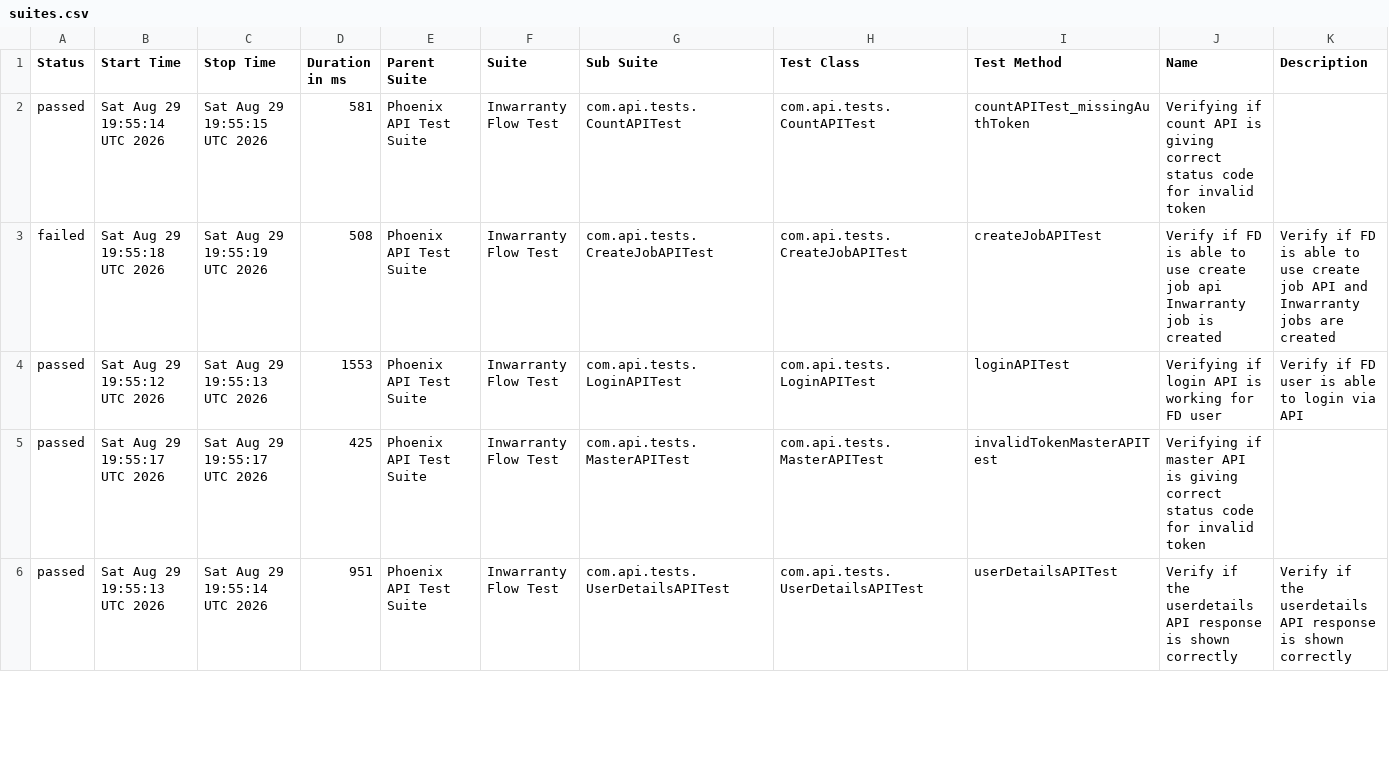
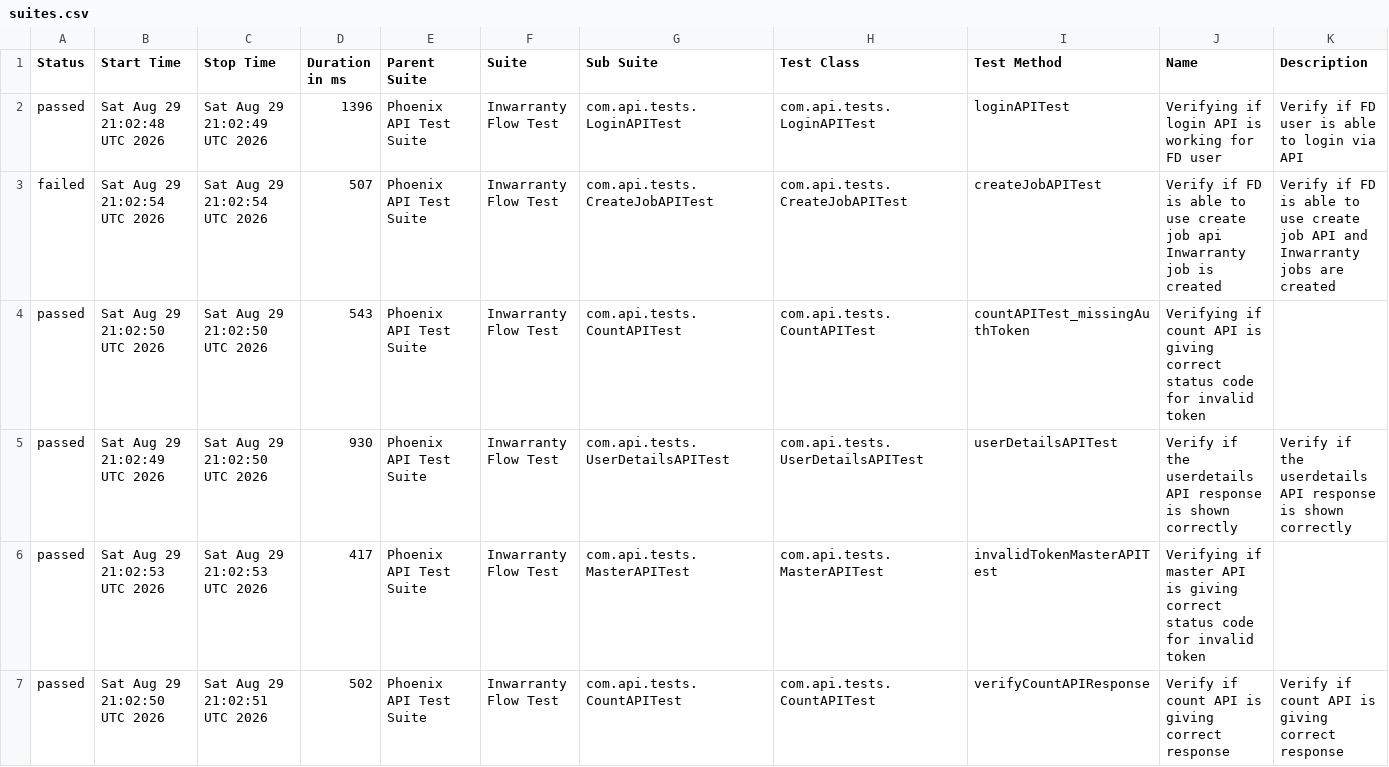
Before and after one commit to Zulminan/PhoenixTestAutomationFramework, a CSV file: data/suites.csv, drawn as a sheet; only a part is shown; the diff covers the shown part only.

```diff
--- a/data/suites.csv
+++ b/data/suites.csv
@@ -1,6 +1,7 @@
 "Status","Start Time","Stop Time","Duration in ms","Parent Suite","Suite","Sub Suite","Test Class","Test Method","Name","Description"
-"passed","Sat Aug 29 19:55:14 UTC 2026","Sat Aug 29 19:55:15 UTC 2026","581","Phoenix API Test Suite","Inwarranty Flow Test","com.api.tests.CountAPITest","com.api.tests.CountAPITest","countAPITest_missingAuthToken","Verifying if count API is giving correct status code for invalid token",""
-"failed","Sat Aug 29 19:55:18 UTC 2026","Sat Aug 29 19:55:19 UTC 2026","508","Phoenix API Test Suite","Inwarranty Flow Test","com.api.tests.CreateJobAPITest","com.api.tests.CreateJobAPITest","createJobAPITest","Verify if FD is able to use create job api Inwarranty job is created","Verify if FD is able to use create job API and Inwarranty jobs are created"
-"passed","Sat Aug 29 19:55:12 UTC 2026","Sat Aug 29 19:55:13 UTC 2026","1553","Phoenix API Test Suite","Inwarranty Flow Test","com.api.tests.LoginAPITest","com.api.tests.LoginAPITest","loginAPITest","Verifying if login API is working for FD user","Verify if FD user is able to login via API"
-"passed","Sat Aug 29 19:55:17 UTC 2026","Sat Aug 29 19:55:17 UTC 2026","425","Phoenix API Test Suite","Inwarranty Flow Test","com.api.tests.MasterAPITest","com.api.tests.MasterAPITest","invalidTokenMasterAPITest","Verifying if master API is giving correct status code for invalid token",""
-"passed","Sat Aug 29 19:55:13 UTC 2026","Sat Aug 29 19:55:14 UTC 2026","951","Phoenix API Test Suite","Inwarranty Flow Test","com.api.tests.UserDetailsAPITest","com.api.tests.UserDetailsAPITest","userDetailsAPITest","Verify if the userdetails API response is shown correctly","Verify if the userdetails API response is shown correctly"
+"passed","Sat Aug 29 21:02:48 UTC 2026","Sat Aug 29 21:02:49 UTC 2026","1396","Phoenix API Test Suite","Inwarranty Flow Test","com.api.tests.LoginAPITest","com.api.tests.LoginAPITest","loginAPITest","Verifying if login API is working for FD user","Verify if FD user is able to login via API"
+"failed","Sat Aug 29 21:02:54 UTC 2026","Sat Aug 29 21:02:54 UTC 2026","507","Phoenix API Test Suite","Inwarranty Flow Test","com.api.tests.CreateJobAPITest","com.api.tests.CreateJobAPITest","createJobAPITest","Verify if FD is able to use create job api Inwarranty job is created","Verify if FD is able to use create job API and Inwarranty jobs are created"
+"passed","Sat Aug 29 21:02:50 UTC 2026","Sat Aug 29 21:02:50 UTC 2026","543","Phoenix API Test Suite","Inwarranty Flow Test","com.api.tests.CountAPITest","com.api.tests.CountAPITest","countAPITest_missingAuthToken","Verifying if count API is giving correct status code for invalid token",""
+"passed","Sat Aug 29 21:02:49 UTC 2026","Sat Aug 29 21:02:50 UTC 2026","930","Phoenix API Test Suite","Inwarranty Flow Test","com.api.tests.UserDetailsAPITest","com.api.tests.UserDetailsAPITest","userDetailsAPITest","Verify if the userdetails API response is shown correctly","Verify if the userdetails API response is shown correctly"
+"passed","Sat Aug 29 21:02:53 UTC 2026","Sat Aug 29 21:02:53 UTC 2026","417","Phoenix API Test Suite","Inwarranty Flow Test","com.api.tests.MasterAPITest","com.api.tests.MasterAPITest","invalidTokenMasterAPITest","Verifying if master API is giving correct status code for invalid token",""
+"passed","Sat Aug 29 21:02:50 UTC 2026","Sat Aug 29 21:02:51 UTC 2026","502","Phoenix API Test Suite","Inwarranty Flow Test","com.api.tests.CountAPITest","com.api.tests.CountAPITest","verifyCountAPIResponse","Verify if count API is giving correct response","Verify if count API is giving correct response"
```
Also changed, not shown: 1 removed row and 6 edited cells elsewhere in this file, data/behaviors.csv, 54 other files.
